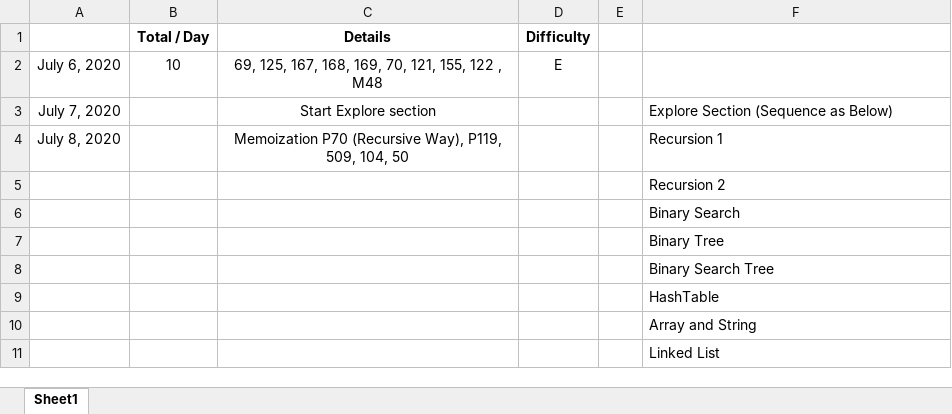
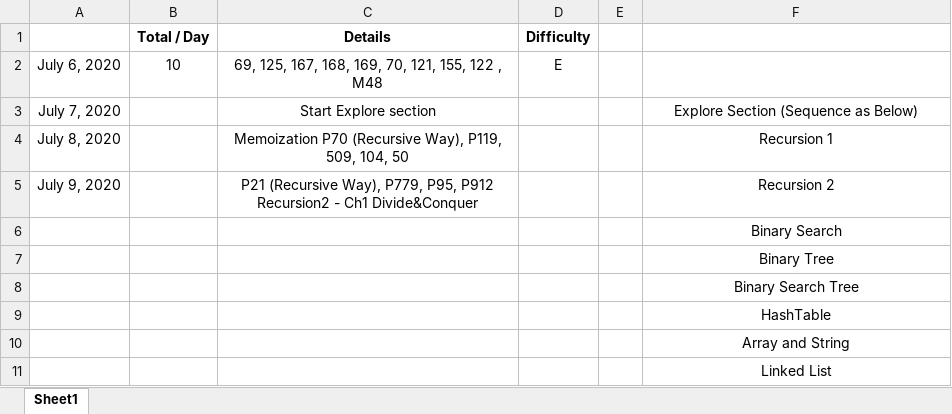
Before and after one commit to shadowba/LeetCode_JJ, an Excel workbook: Log_LeetCode.xlsx, sheet Sheet1, drawn as a sheet; values as stored, in another font and other column widths than the file's, no borders; removed rows and columns are numbered as before the commit, all else as after; ↵ is a line break in a cell; the diff names each change by its address in the sheet, - before the commit and + after, or states it on an @@ line.

Commit message:
July 9
P21 (Recursive Way), P779, P95, P912
Recursion2 - Ch1 Divide&Conquer

```diff
--- a/Log_LeetCode.xlsx (sheet Sheet1)
+++ b/Log_LeetCode.xlsx (sheet Sheet1)
-F3:F4 alignment: left
+F3:F4 alignment: center
-row 5:  |  |  |  |  | Recursion 2
+row 5: July 9, 2020 |  | P21 (Recursive Way), P779, P95, P912 ↵ Recursion2 - Ch1 Divide&Conquer |  |  | Recursion 2
-F6:F11 alignment: left
+F6:F11 alignment: center
```
Also changed, not shown: 5 other files.
